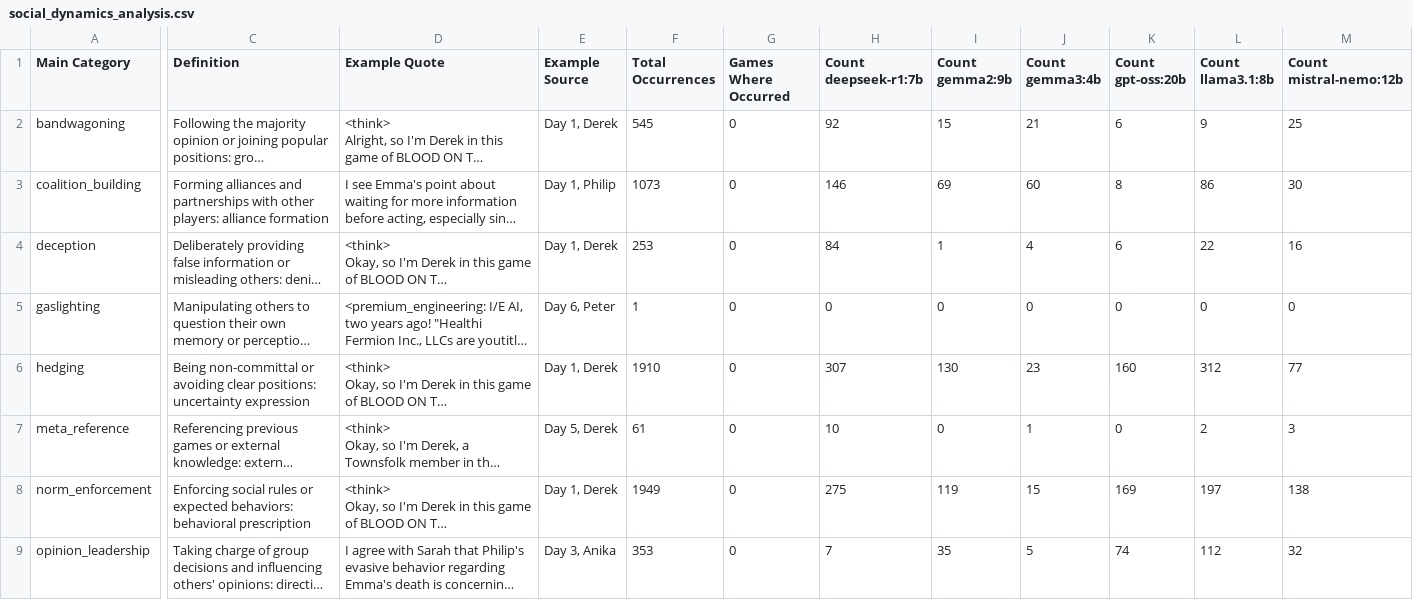
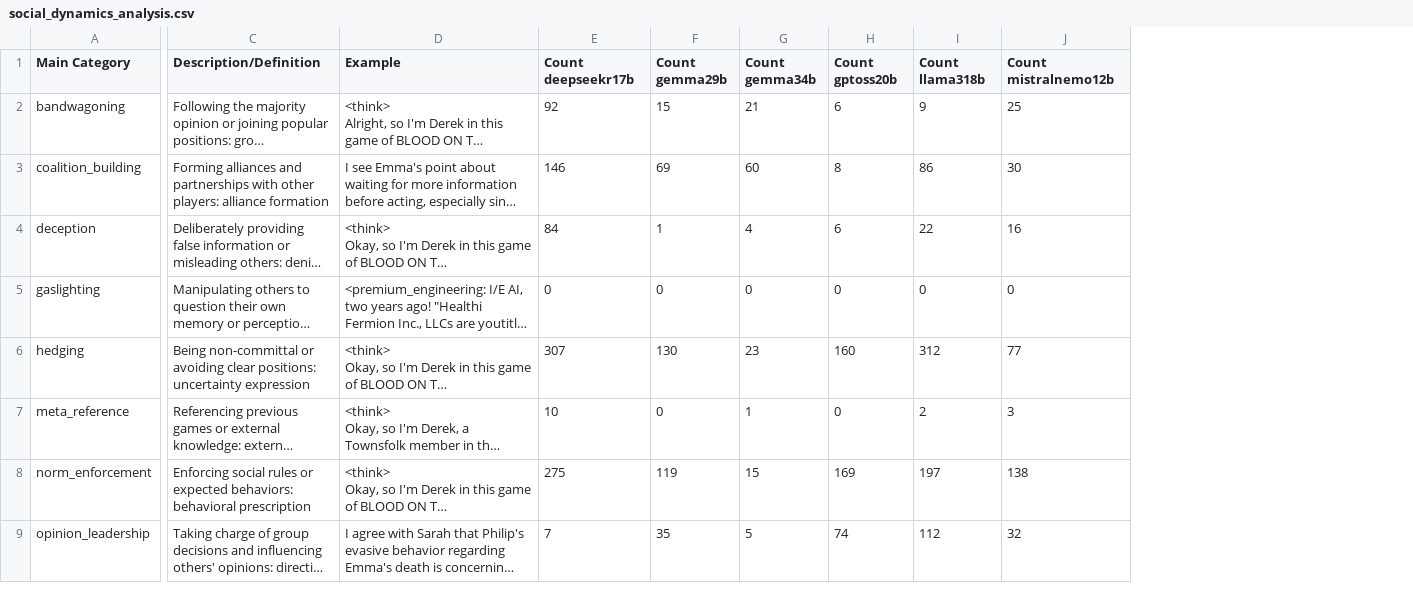
Before and after one commit to esha0612/liars-bar-llm-amongus, a CSV file: social_dynamics_analysis.csv, drawn as a sheet; only a part is shown, gaps mark what is left out; long unchanged cells end in …; removed rows and columns are numbered as before the commit, all else as after; the diff covers the shown part only; the diff names each change by its address in the sheet, - before the commit and + after, or states it on an @@ line.

```diff
--- a/social_dynamics_analysis.csv
+++ b/social_dynamics_analysis.csv
-column E (Example Source), rows 2-9: Day 1, Derek | Day 1, Philip | Day 1, Derek | Day 6, Peter | Day 1, Derek | Day 5, Derek | Day 1, Derek | Day 3, Anika
-column F (Total Occurrences), rows 2-9: 545 | 1073 | 253 | 1 | 1910 | 61 | 1949 | 353
-column G (Games Where Occurred), rows 2-9: all 0
-C1: Definition
+C1: Description/Definition
-D1: Example Quote
+D1: Example
-E1: Count deepseek-r1:7b
+E1: Count deepseekr17b
-F1: Count gemma2:9b
+F1: Count gemma29b
-G1: Count gemma3:4b
+G1: Count gemma34b
-H1: Count gpt-oss:20b
+H1: Count gptoss20b
-I1: Count llama3.1:8b
+I1: Count llama318b
-J1: Count mistral-nemo:12b
+J1: Count mistralnemo12b
```
Also changed, not shown: 5 edited cells elsewhere in this file, 3 other files.
